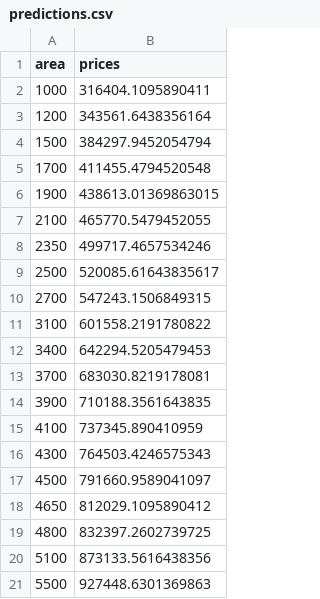
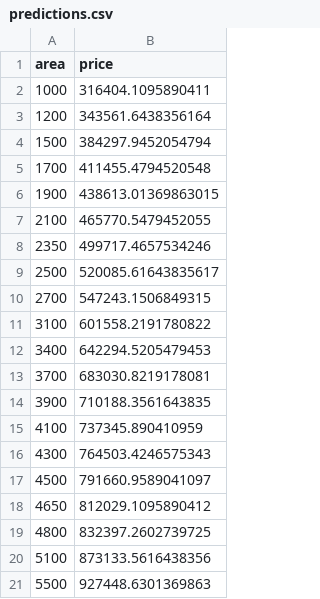
Before and after one commit to Siukhan/ML-Tutorials, a CSV file: MLearning/predictions.csv, drawn as a sheet.

```diff
--- a/MLearning/predictions.csv
+++ b/MLearning/predictions.csv
@@ -1,2 +1,2 @@
-area,prices
+area,price
 1000,316404.1095890411
```
Also changed, not shown: 4 other files.
